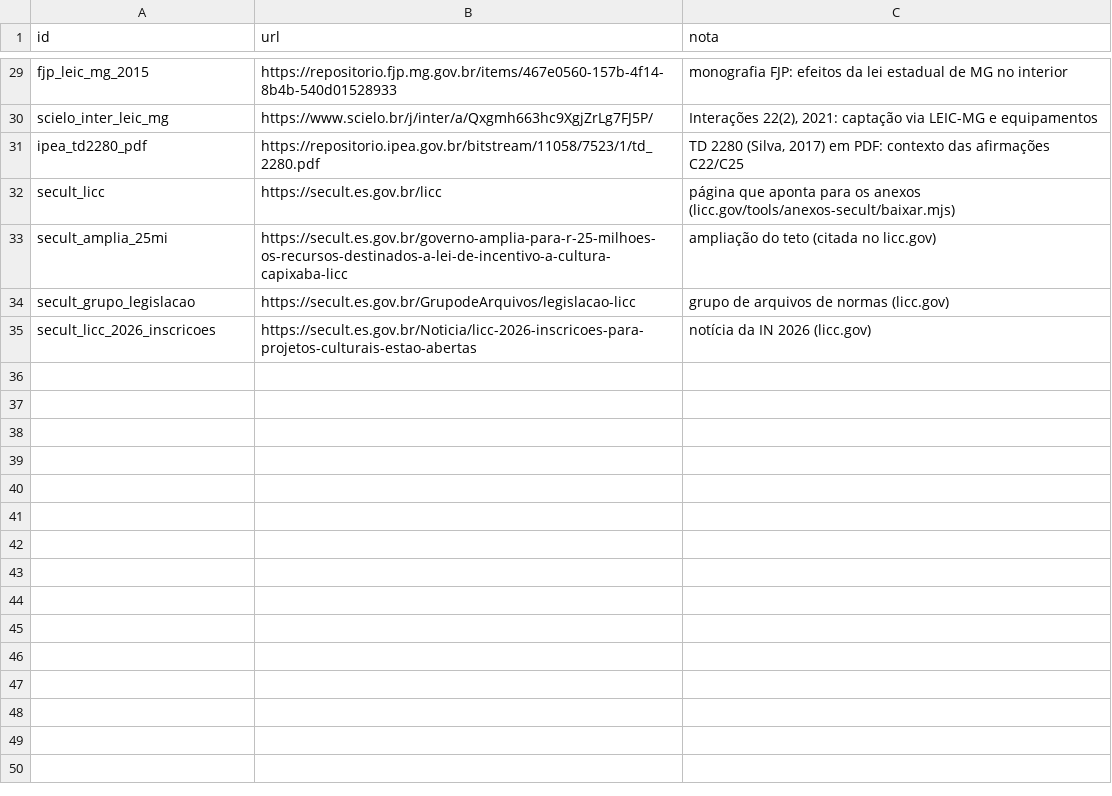
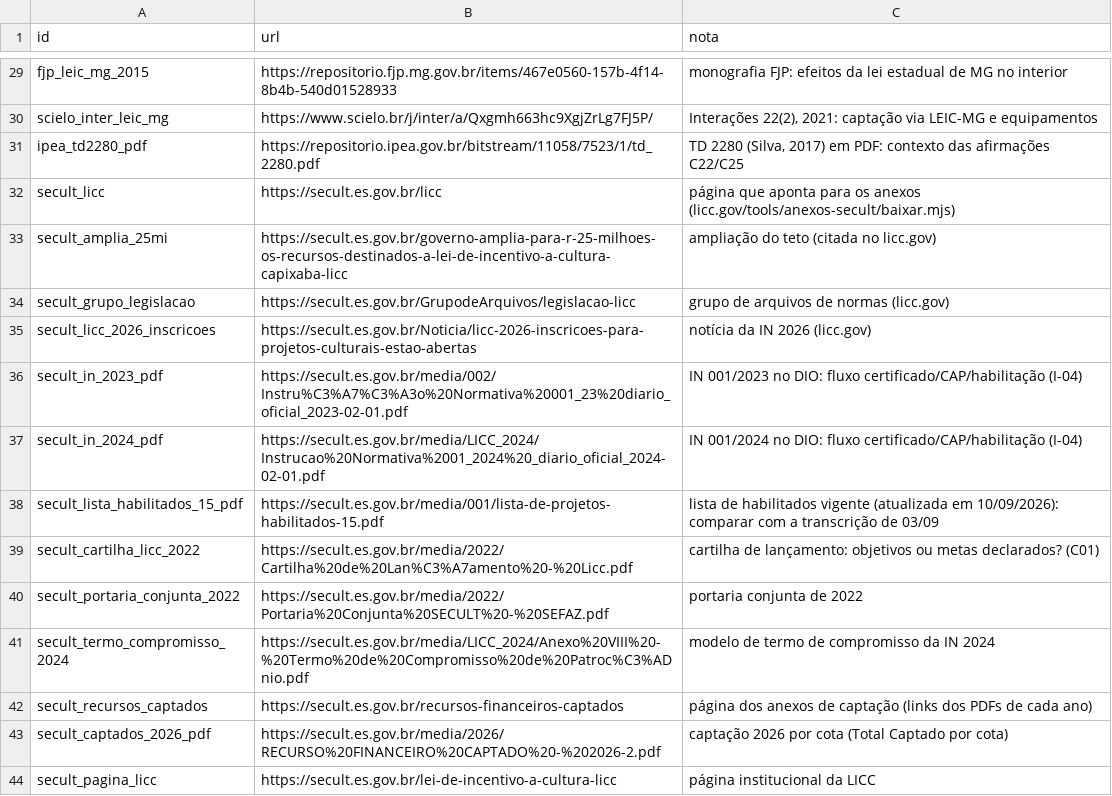
Before and after one commit to fcarva/aval-pol, a TSV file: dados/fontes_web/pedidos.tsv, drawn as a sheet; only a part is shown, gaps mark what is left out.

```diff
--- a/dados/fontes_web/pedidos.tsv
+++ b/dados/fontes_web/pedidos.tsv
@@ -35 +35,10 @@ secult_grupo_legislacao	https://secult.es.gov.br/GrupodeArquivos/legislacao-licc
 secult_licc_2026_inscricoes	https://secult.es.gov.br/Noticia/licc-2026-inscricoes-para-projetos-culturais-estao-abertas	notícia da IN 2026 (licc.gov)
+secult_in_2023_pdf	https://secult.es.gov.br/media/002/Instru%C3%A7%C3%A3o%20Normativa%20001_23%20diario_oficial_2023-02-01.pdf	IN 001/2023 no DIO: fluxo certificado/CAP/habilitação (I-04)
+secult_in_2024_pdf	https://secult.es.gov.br/media/LICC_2024/Instrucao%20Normativa%2001_2024%20_diario_oficial_2024-02-01.pdf	IN 001/2024 no DIO: fluxo certificado/CAP/habilitação (I-04)
+secult_lista_habilitados_15_pdf	https://secult.es.gov.br/media/001/lista-de-projetos-habilitados-15.pdf	lista de habilitados vigente (atualizada em 10/09/2026): comparar com a transcrição de 03/09
+secult_cartilha_licc_2022	https://secult.es.gov.br/media/2022/Cartilha%20de%20Lan%C3%A7amento%20-%20Licc.pdf	cartilha de lançamento: objetivos ou metas declarados? (C01)
+secult_portaria_conjunta_2022	https://secult.es.gov.br/media/2022/Portaria%20Conjunta%20SECULT%20-%20SEFAZ.pdf	portaria conjunta de 2022
+secult_termo_compromisso_2024	https://secult.es.gov.br/media/LICC_2024/Anexo%20VIII%20-%20Termo%20de%20Compromisso%20de%20Patroc%C3%ADnio.pdf	modelo de termo de compromisso da IN 2024
+secult_recursos_captados	https://secult.es.gov.br/recursos-financeiros-captados	página dos anexos de captação (links dos PDFs de cada ano)
+secult_captados_2026_pdf	https://secult.es.gov.br/media/2026/RECURSO%20FINANCEIRO%20CAPTADO%20-%202026-2.pdf	captação 2026 por cota (Total Captado por cota)
+secult_pagina_licc	https://secult.es.gov.br/lei-de-incentivo-a-cultura-licc	página institucional da LICC
```
